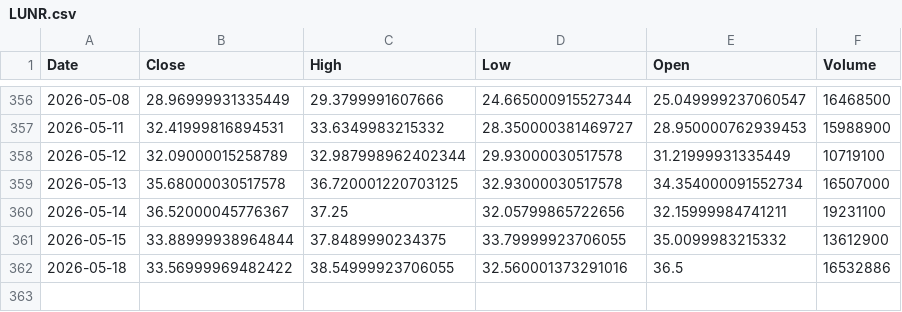
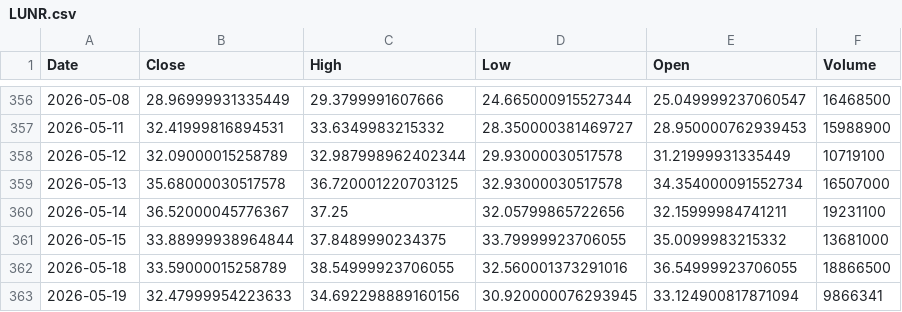
Before and after one commit to Stell0/financealerts, a CSV file: data/LUNR.csv, drawn as a sheet; only a part is shown, gaps mark what is left out.

```diff
--- a/data/LUNR.csv
+++ b/data/LUNR.csv
@@ -360,3 +360,4 @@ Date,Close,High,Low,Open,Volume
 2026-05-14,36.52000045776367,37.25,32.05799865722656,32.15999984741211,19231100
-2026-05-15,33.88999938964844,37.8489990234375,33.79999923706055,35.0099983215332,13612900
-2026-05-18,33.56999969482422,38.54999923706055,32.560001373291016,36.5,16532886
+2026-05-15,33.88999938964844,37.8489990234375,33.79999923706055,35.0099983215332,13681000
+2026-05-18,33.59000015258789,38.54999923706055,32.560001373291016,36.54999923706055,18866500
+2026-05-19,32.47999954223633,34.692298889160156,30.920000076293945,33.124900817871094,9866341
```
Also changed, not shown: data/ENPH.csv, data/INTC.csv, 56 other files.
